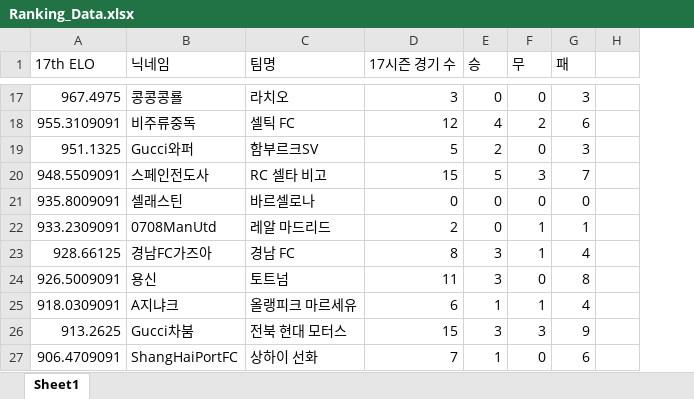
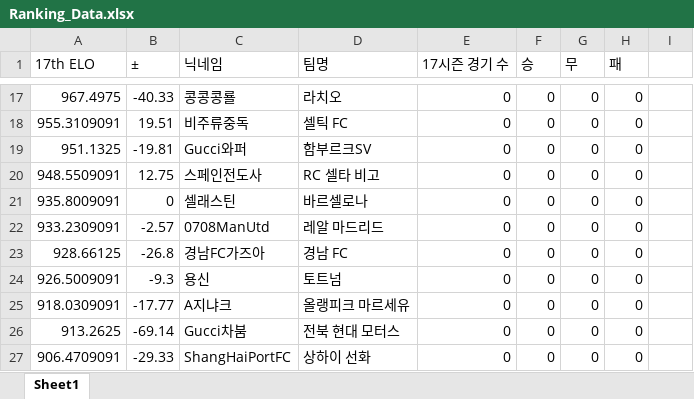
Before and after one commit to xldyxl/AllStar-Ranking-ELO-, an Excel workbook: Ranking_Data.xlsx, sheet Sheet1, drawn as a sheet; only a part is shown, gaps mark what is left out; values as stored, in another font and other column widths than the file's, no borders; addresses are those after the commit; the diff covers the shown part only; the diff names each change by its address in the sheet, - before the commit and + after, or states it on an @@ line.

```diff
--- a/Ranking_Data.xlsx (sheet Sheet1)
+++ b/Ranking_Data.xlsx (sheet Sheet1)
+column B (±), rows 17-27: -40.33 | 19.51 | -19.81 | 12.75 | 0 | -2.57 | -26.8 | -9.3 | -17.77 | -69.14 | -29.33
-E17 (17시즌 경기 수): 3
+E17 (17시즌 경기 수): 0
-H17 (패): 3
+H17 (패): 0
-E18 (17시즌 경기 수): 12
+E18 (17시즌 경기 수): 0
-F18 (승): 4
+F18 (승): 0
-G18 (무): 2
+G18 (무): 0
-H18 (패): 6
+H18 (패): 0
-E19 (17시즌 경기 수): 5
+E19 (17시즌 경기 수): 0
-F19 (승): 2
+F19 (승): 0
-H19 (패): 3
+H19 (패): 0
-E20 (17시즌 경기 수): 15
+E20 (17시즌 경기 수): 0
-F20 (승): 5
+F20 (승): 0
-G20 (무): 3
+G20 (무): 0
-H20 (패): 7
+H20 (패): 0
-E22 (17시즌 경기 수): 2
+E22 (17시즌 경기 수): 0
-G22:G23 (무): 1
+G22:G23 (무): 0
-H22 (패): 1
+H22 (패): 0
-E23 (17시즌 경기 수): 8
+E23 (17시즌 경기 수): 0
-F23:F24 (승): 3
+F23:F24 (승): 0
-H23 (패): 4
+H23 (패): 0
-E24 (17시즌 경기 수): 11
+E24 (17시즌 경기 수): 0
-H24 (패): 8
+H24 (패): 0
-E25 (17시즌 경기 수): 6
+E25 (17시즌 경기 수): 0
-F25 (승): 1
+F25 (승): 0
-G25 (무): 1
+G25 (무): 0
-H25 (패): 4
+H25 (패): 0
-E26 (17시즌 경기 수): 15
+E26 (17시즌 경기 수): 0
-F26 (승): 3
+F26 (승): 0
-G26 (무): 3
+G26 (무): 0
-H26 (패): 9
+H26 (패): 0
-E27 (17시즌 경기 수): 7
+E27 (17시즌 경기 수): 0
-F27 (승): 1
+F27 (승): 0
-H27 (패): 6
+H27 (패): 0
```
Also changed, not shown: 73 edited cells and cell formats elsewhere in this sheet.
